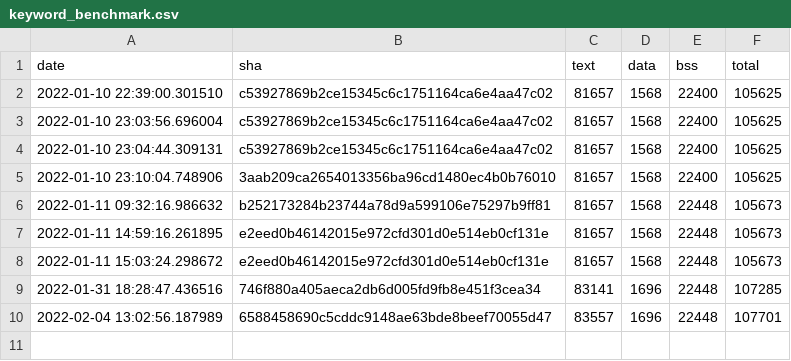
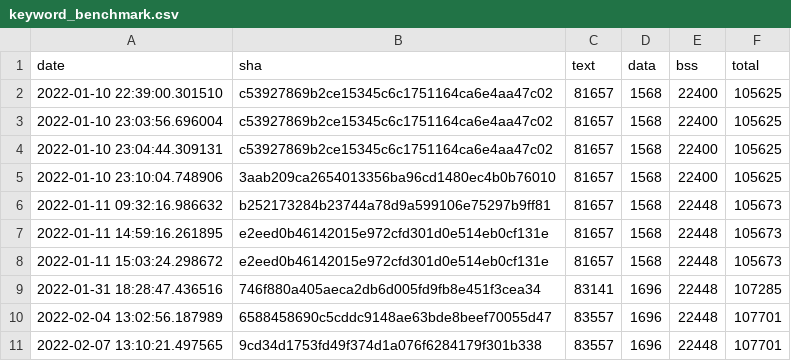
Before and after one commit to krzim/tflite-micro, a CSV file: data/continuous_builds/size_profiling/linux_x86_64_release/keyword_benchmark.csv, drawn as a sheet; the diff names each change by its address in the sheet, - before the commit and + after, or states it on an @@ line.

Commit message:
Automated size log update (#912)

```diff
--- a/data/continuous_builds/size_profiling/linux_x86_64_release/keyword_benchmark.csv
+++ b/data/continuous_builds/size_profiling/linux_x86_64_release/keyword_benchmark.csv
+row 11: 2022-02-07 13:10:21.497565 | 9cd34d1753fd49f374d1a076f6284179f301b338 | 83557 | 1696 | 22448 | 107701
```
Also changed, not shown: data/continuous_builds/size_profiling/linux_x86_64_release/baseline_memory_footprint.csv, data/continuous_builds/size_profiling/linux_x86_64_release/interpreter_memory_footprint.csv, 3 other files.
